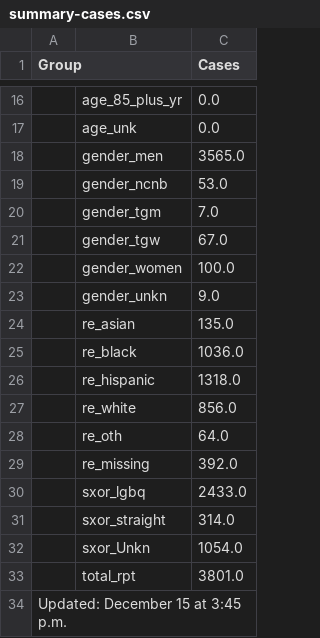
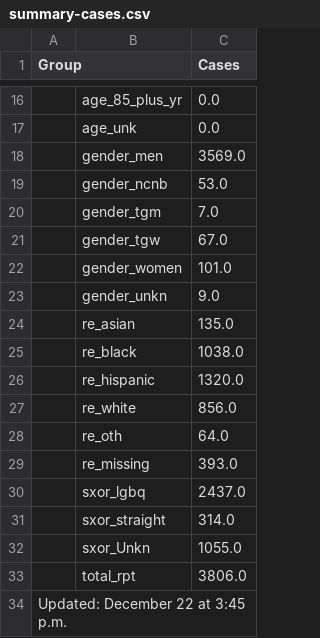
Before and after one commit to nychealth/monkeypox-data, a CSV file: totals/summary-cases.csv, drawn as a sheet; only a part is shown, gaps mark what is left out; the diff covers the shown part only.

```diff
--- a/totals/summary-cases.csv
+++ b/totals/summary-cases.csv
@@ -17,3 +17,3 @@ Group,,Cases
 ,age_unk,0.0
-,gender_men,3565.0
+,gender_men,3569.0
 ,gender_ncnb,53.0
@@ -21,14 +21,14 @@ Group,,Cases
 ,gender_tgw,67.0
-,gender_women,100.0
+,gender_women,101.0
 ,gender_unkn,9.0
 ,re_asian,135.0
-,re_black,1036.0
-,re_hispanic,1318.0
+,re_black,1038.0
+,re_hispanic,1320.0
 ,re_white,856.0
 ,re_oth,64.0
-,re_missing,392.0
-,sxor_lgbq,2433.0
+,re_missing,393.0
+,sxor_lgbq,2437.0
 ,sxor_straight,314.0
-,sxor_Unkn,1054.0
-,total_rpt,3801.0
-Updated: December 15 at 3:45 p.m.,,
+,sxor_Unkn,1055.0
+,total_rpt,3806.0
+Updated: December 22 at 3:45 p.m.,,
```
Also changed, not shown: 6 edited cells elsewhere in this file, trends/cases-by-day.csv, 1 other file.
